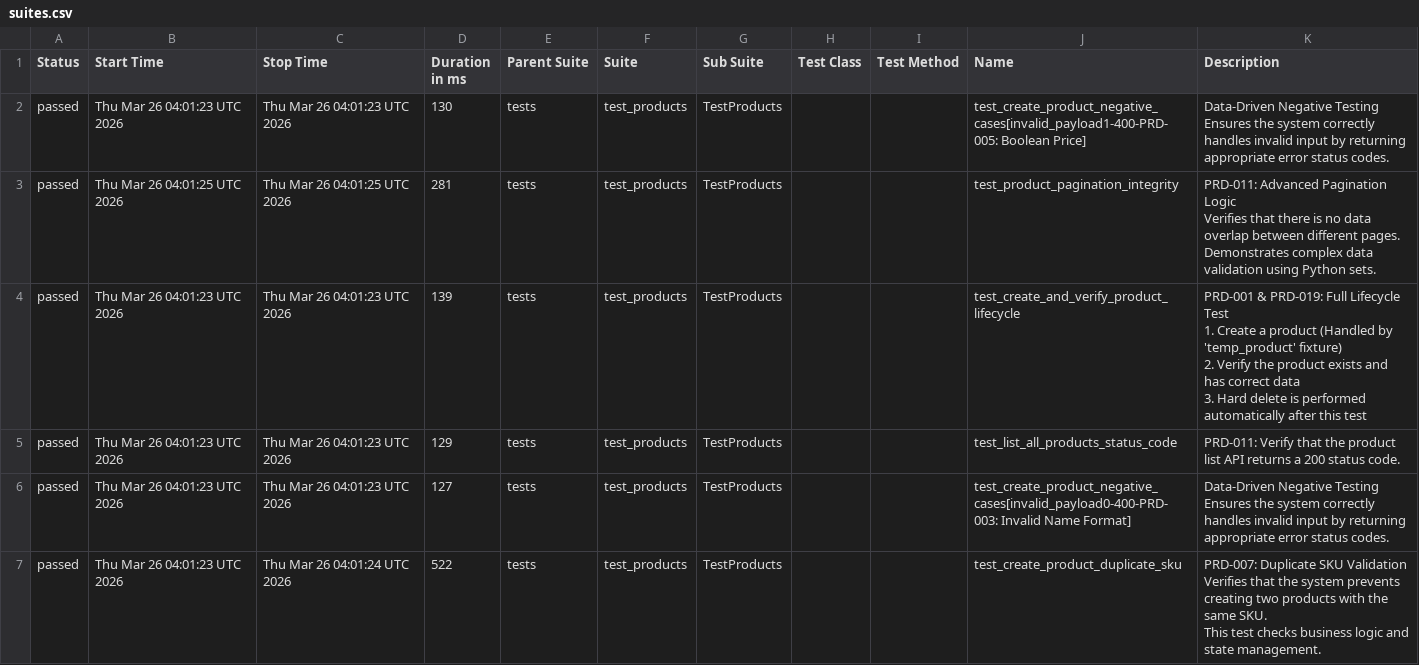
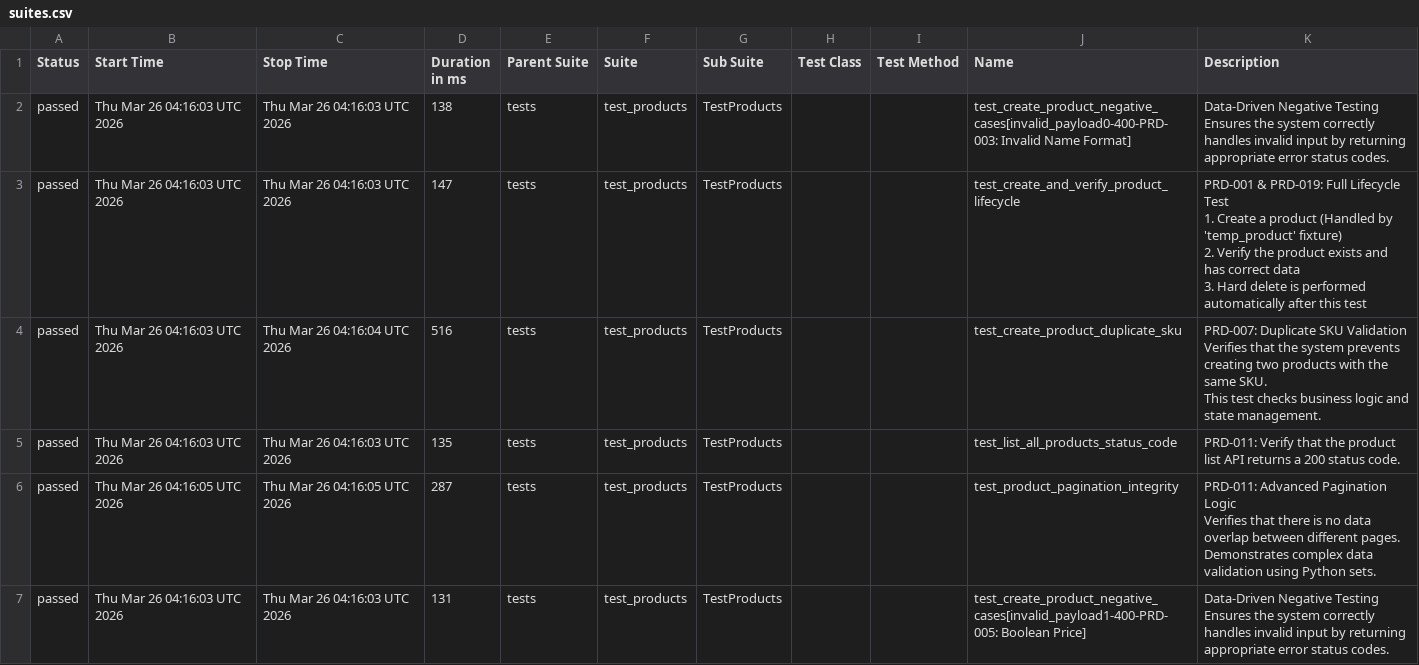
Before and after one commit to christinekim8/python-api-test-automation, a CSV file: data/suites.csv, drawn as a sheet.

```diff
--- a/data/suites.csv
+++ b/data/suites.csv
@@ -1,28 +1,28 @@
 "Status","Start Time","Stop Time","Duration in ms","Parent Suite","Suite","Sub Suite","Test Class","Test Method","Name","Description"
-"passed","Thu Mar 26 04:01:23 UTC 2026","Thu Mar 26 04:01:23 UTC 2026","130","tests","test_products","TestProducts","","","test_create_product_negative_cases[invalid_payload1-400-PRD-005: Boolean Price]","
-Data-Driven Negative Testing
-Ensures the system correctly handles invalid input by returning appropriate error status codes.
-"
-"passed","Thu Mar 26 04:01:25 UTC 2026","Thu Mar 26 04:01:25 UTC 2026","281","tests","test_products","TestProducts","","","test_product_pagination_integrity","
-PRD-011: Advanced Pagination Logic
-Verifies that there is no data overlap between different pages.
-Demonstrates complex data validation using Python sets.
-"
-"passed","Thu Mar 26 04:01:23 UTC 2026","Thu Mar 26 04:01:23 UTC 2026","139","tests","test_products","TestProducts","","","test_create_and_verify_product_lifecycle","
-PRD-001 & PRD-019: Full Lifecycle Test
-1. Create a product (Handled by 'temp_product' fixture)
-2. Verify the product exists and has correct data
-3. Hard delete is performed automatically after this test
-"
-"passed","Thu Mar 26 04:01:23 UTC 2026","Thu Mar 26 04:01:23 UTC 2026","129","tests","test_products","TestProducts","","","test_list_all_products_status_code","
-PRD-011: Verify that the product list API returns a 200 status code.
-"
-"passed","Thu Mar 26 04:01:23 UTC 2026","Thu Mar 26 04:01:23 UTC 2026","127","tests","test_products","TestProducts","","","test_create_product_negative_cases[invalid_payload0-400-PRD-003: Invalid Name Format]","
-Data-Driven Negative Testing
-Ensures the system correctly handles invalid input by returning appropriate error status codes.
-"
-"passed","Thu Mar 26 04:01:23 UTC 2026","Thu Mar 26 04:01:24 UTC 2026","522","tests","test_products","TestProducts","","","test_create_product_duplicate_sku","
-PRD-007: Duplicate SKU Validation
-Verifies that the system prevents creating two products with the same SKU.
-This test checks business logic and state management.
-"
+"passed","Thu Mar 26 04:16:03 UTC 2026","Thu Mar 26 04:16:03 UTC 2026","138","tests","test_products","TestProducts","","","test_create_product_negative_cases[invalid_payload0-400-PRD-003: Invalid Name Format]","
+Data-Driven Negative Testing
+Ensures the system correctly handles invalid input by returning appropriate error status codes.
+"
+"passed","Thu Mar 26 04:16:03 UTC 2026","Thu Mar 26 04:16:03 UTC 2026","147","tests","test_products","TestProducts","","","test_create_and_verify_product_lifecycle","
+PRD-001 & PRD-019: Full Lifecycle Test
+1. Create a product (Handled by 'temp_product' fixture)
+2. Verify the product exists and has correct data
+3. Hard delete is performed automatically after this test
+"
+"passed","Thu Mar 26 04:16:03 UTC 2026","Thu Mar 26 04:16:04 UTC 2026","516","tests","test_products","TestProducts","","","test_create_product_duplicate_sku","
+PRD-007: Duplicate SKU Validation
+Verifies that the system prevents creating two products with the same SKU.
+This test checks business logic and state management.
+"
+"passed","Thu Mar 26 04:16:03 UTC 2026","Thu Mar 26 04:16:03 UTC 2026","135","tests","test_products","TestProducts","","","test_list_all_products_status_code","
+PRD-011: Verify that the product list API returns a 200 status code.
+"
+"passed","Thu Mar 26 04:16:05 UTC 2026","Thu Mar 26 04:16:05 UTC 2026","287","tests","test_products","TestProducts","","","test_product_pagination_integrity","
+PRD-011: Advanced Pagination Logic
+Verifies that there is no data overlap between different pages.
+Demonstrates complex data validation using Python sets.
+"
+"passed","Thu Mar 26 04:16:03 UTC 2026","Thu Mar 26 04:16:03 UTC 2026","131","tests","test_products","TestProducts","","","test_create_product_negative_cases[invalid_payload1-400-PRD-005: Boolean Price]","
+Data-Driven Negative Testing
+Ensures the system correctly handles invalid input by returning appropriate error status codes.
+"
```
Also changed, not shown: 33 other files.
